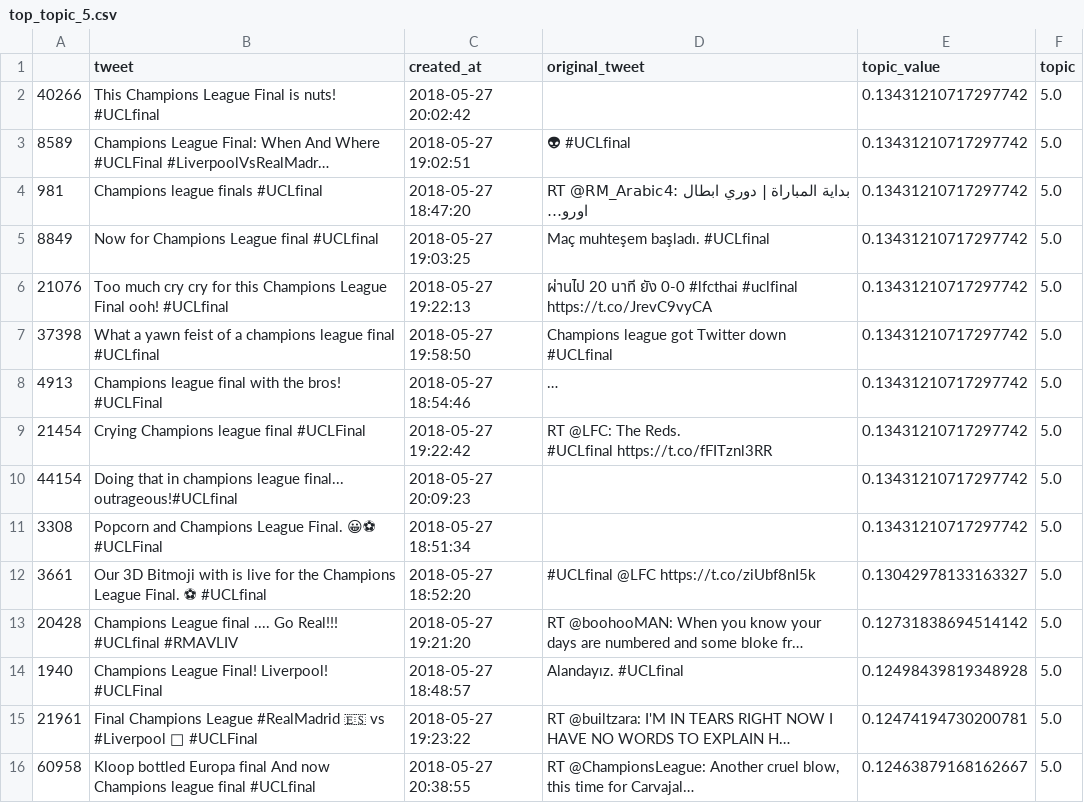
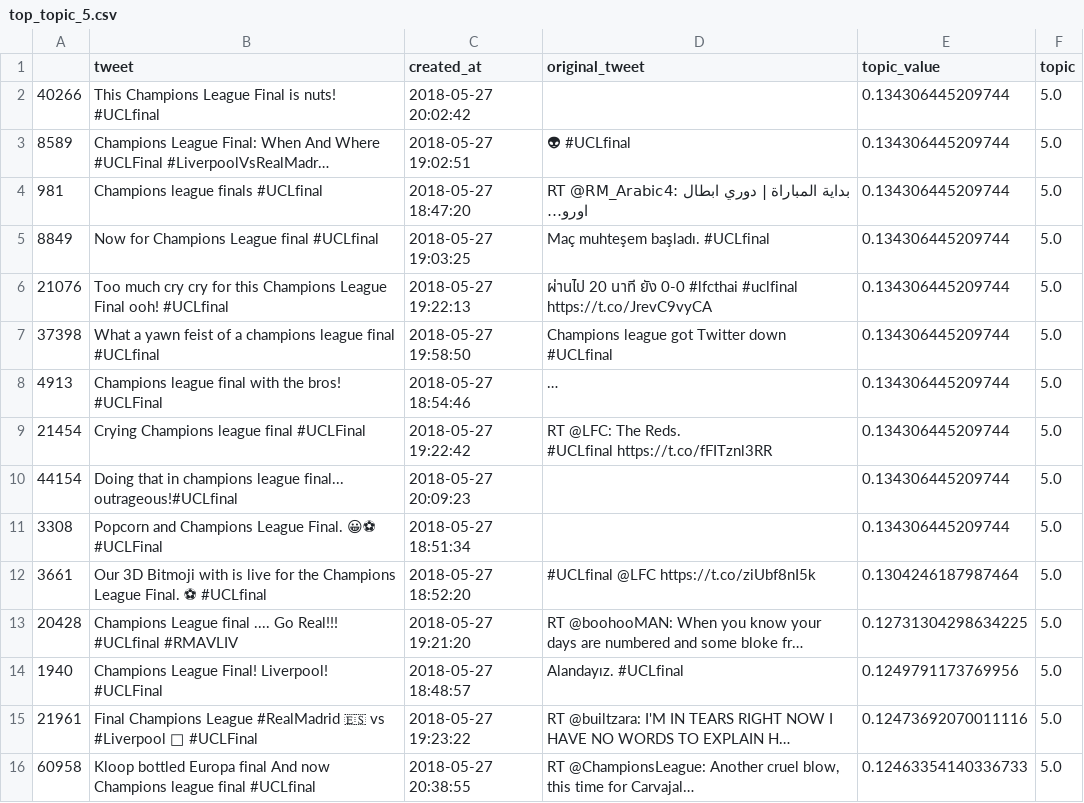
Before and after one commit to MaciejSzczypek/football_tweets_analyzer, a CSV file: results/top_topic_5.csv, drawn as a sheet; long unchanged cells end in …; the diff names each change by its address in the sheet, - before the commit and + after, or states it on an @@ line.

```diff
--- a/results/top_topic_5.csv
+++ b/results/top_topic_5.csv
-E2:E11 (topic_value): 0.13431210717297742
+E2:E11 (topic_value): 0.134306445209744
-E12 (topic_value): 0.13042978133163327
+E12 (topic_value): 0.1304246187987464
-E13 (topic_value): 0.12731838694514142
+E13 (topic_value): 0.12731304298634225
-E14 (topic_value): 0.12498439819348928
+E14 (topic_value): 0.1249791173769956
-E15 (topic_value): 0.12474194730200781
+E15 (topic_value): 0.12473692070011116
-E16 (topic_value): 0.12463879168162667
+E16 (topic_value): 0.12463354140336733
```
Also changed, not shown: results/3_gram.csv, results/5_gram.csv, 41 other files.
